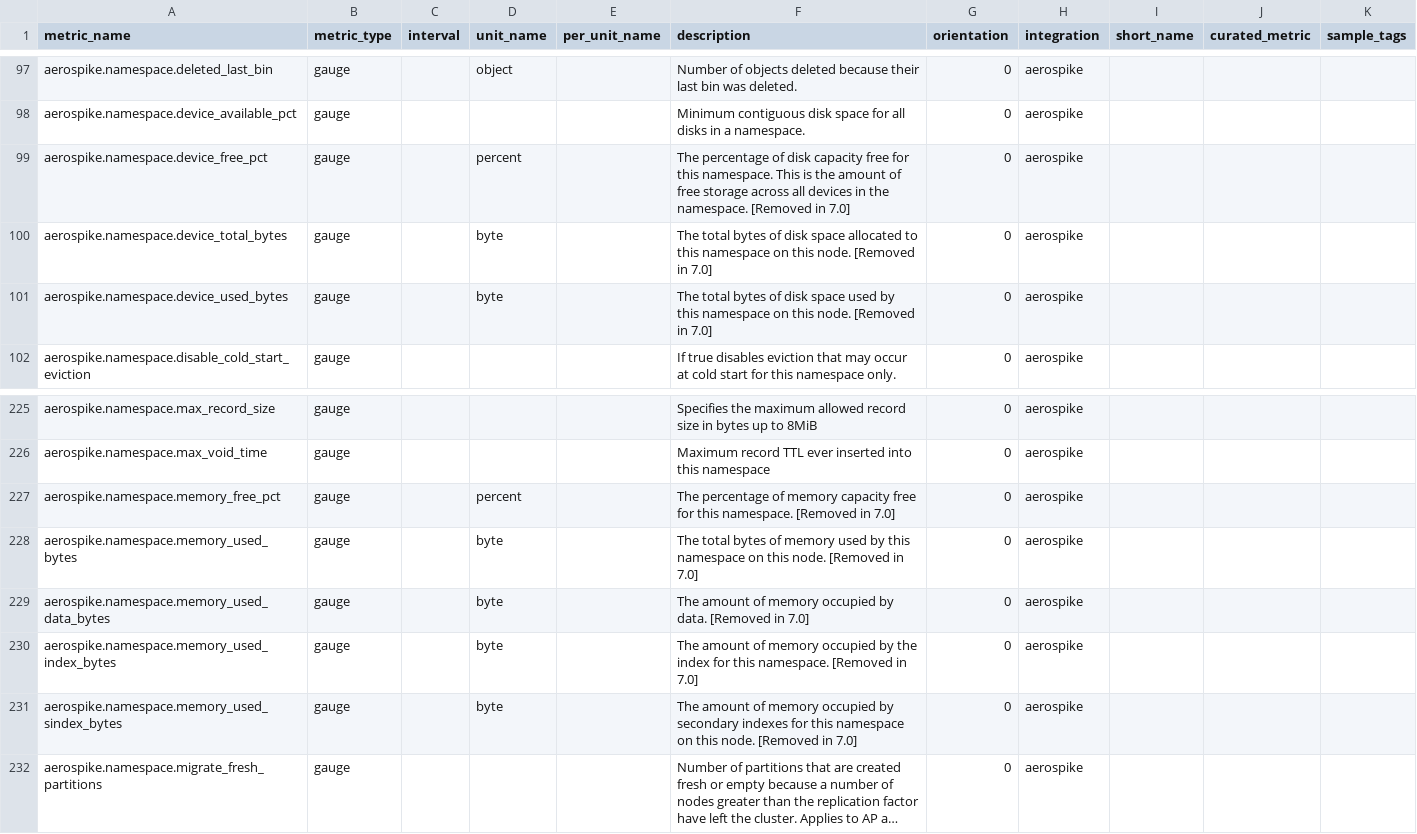
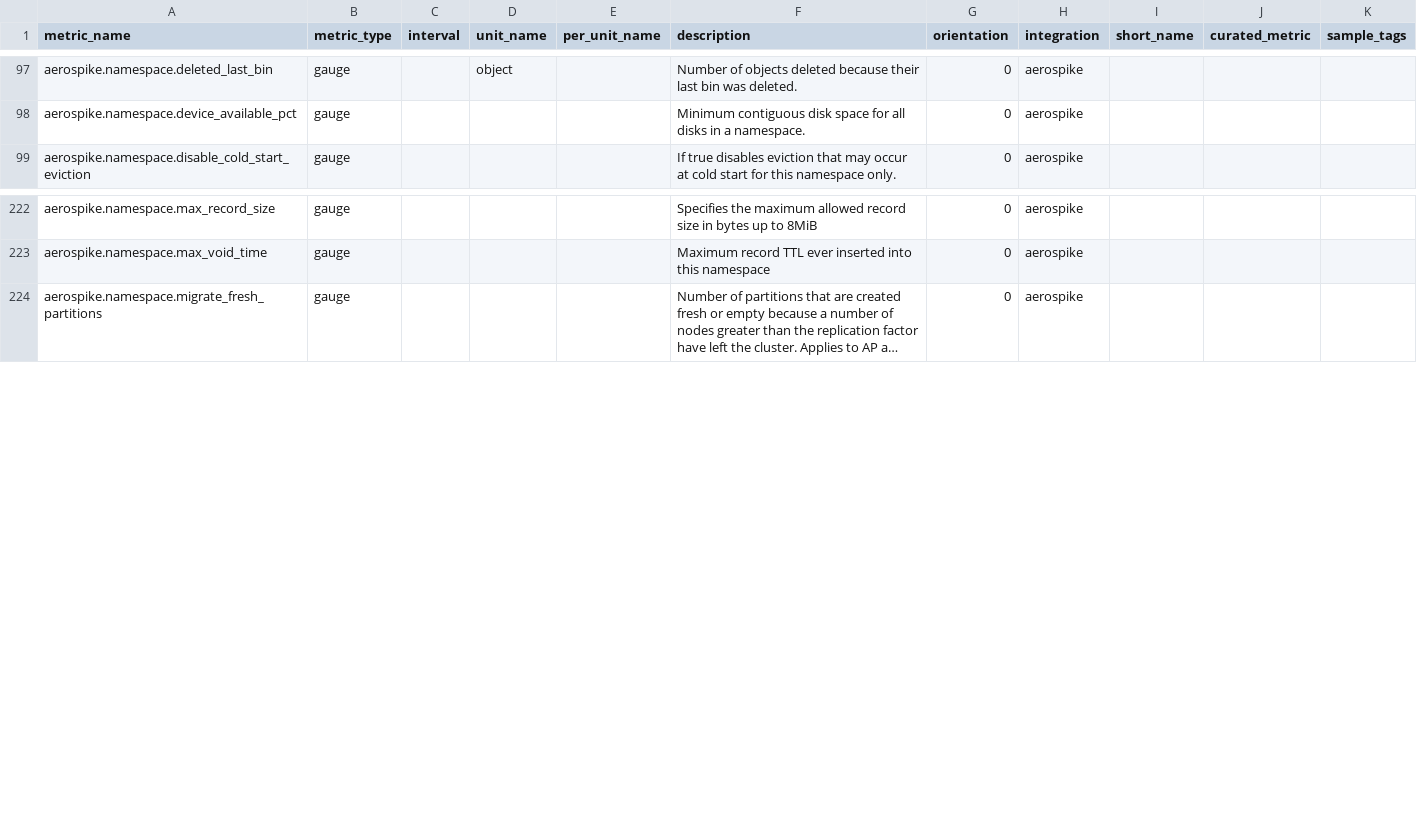
Before and after one commit to DataDog/integrations-extras, a CSV file: aerospike_enterprise/metadata.csv, drawn as a sheet; only a part is shown, gaps mark what is left out; long unchanged cells end in …; the diff names each change by its address in the sheet, - before the commit and + after, or states it on an @@ line.

Commit message:
aerospike-agent-and-dashboards
removed some metrics which are removed from 7.0 onwards

```diff
--- a/aerospike_enterprise/metadata.csv
+++ b/aerospike_enterprise/metadata.csv
-row 99: aerospike.namespace.device_free_pct | gauge |  | percent |  | The percentage of disk capacity free for this namespace. This is the amount of free storage across all devices in the namespace. [Removed in 7.0] | 0 | aerospike
-row 100: aerospike.namespace.device_total_bytes | gauge |  | byte |  | The total bytes of disk space allocated to this namespace on this node. [Removed in 7.0] | 0 | aerospike
-row 101: aerospike.namespace.device_used_bytes | gauge |  | byte |  | The total bytes of disk space used by this namespace on this node. [Removed in 7.0] | 0 | aerospike
-row 227: aerospike.namespace.memory_free_pct | gauge |  | percent |  | The percentage of memory capacity free for this namespace. [Removed in 7.0] | 0 | aerospike
-row 228: aerospike.namespace.memory_used_bytes | gauge |  | byte |  | The total bytes of memory used by this namespace on this node. [Removed in 7.0] | 0 | aerospike
-row 229: aerospike.namespace.memory_used_data_bytes | gauge |  | byte |  | The amount of memory occupied by data. [Removed in 7.0] | 0 | aerospike
-row 230: aerospike.namespace.memory_used_index_bytes | gauge |  | byte |  | The amount of memory occupied by the index for this namespace. [Removed in 7.0] | 0 | aerospike
-row 231: aerospike.namespace.memory_used_sindex_bytes | gauge |  | byte |  | The amount of memory occupied by secondary indexes for this namespace on this node. [Removed in 7.0] | 0 | aerospike
```
